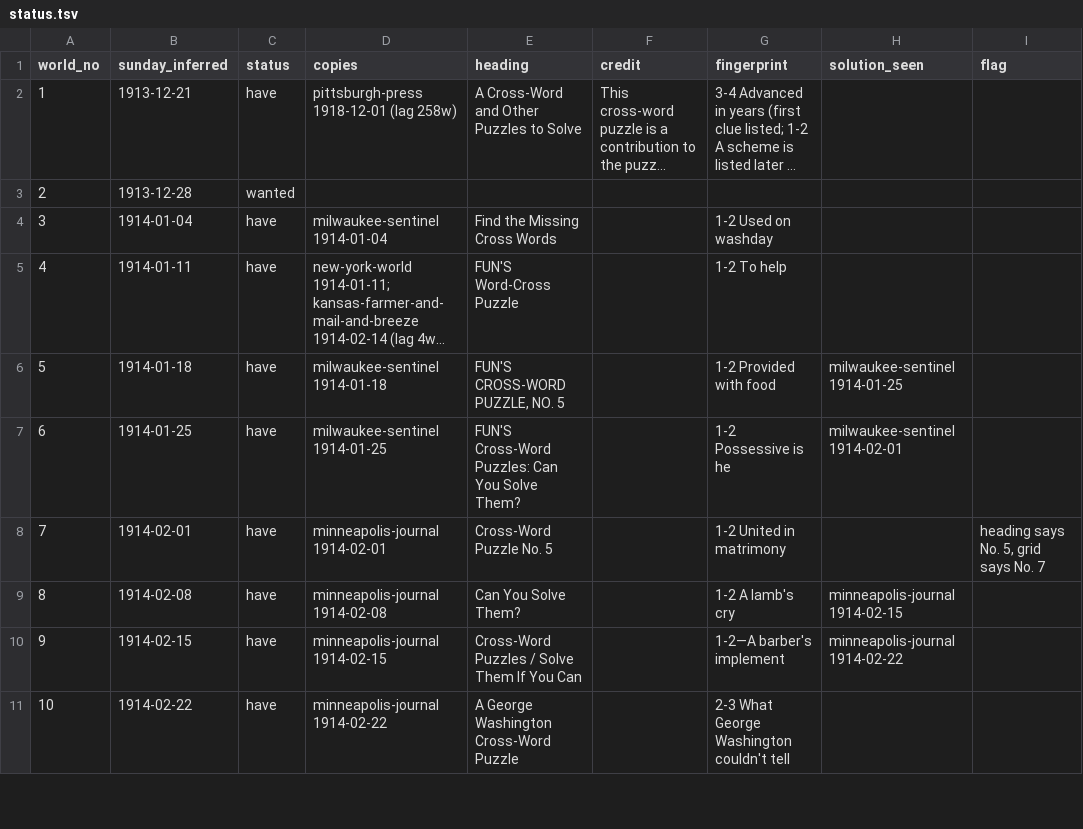
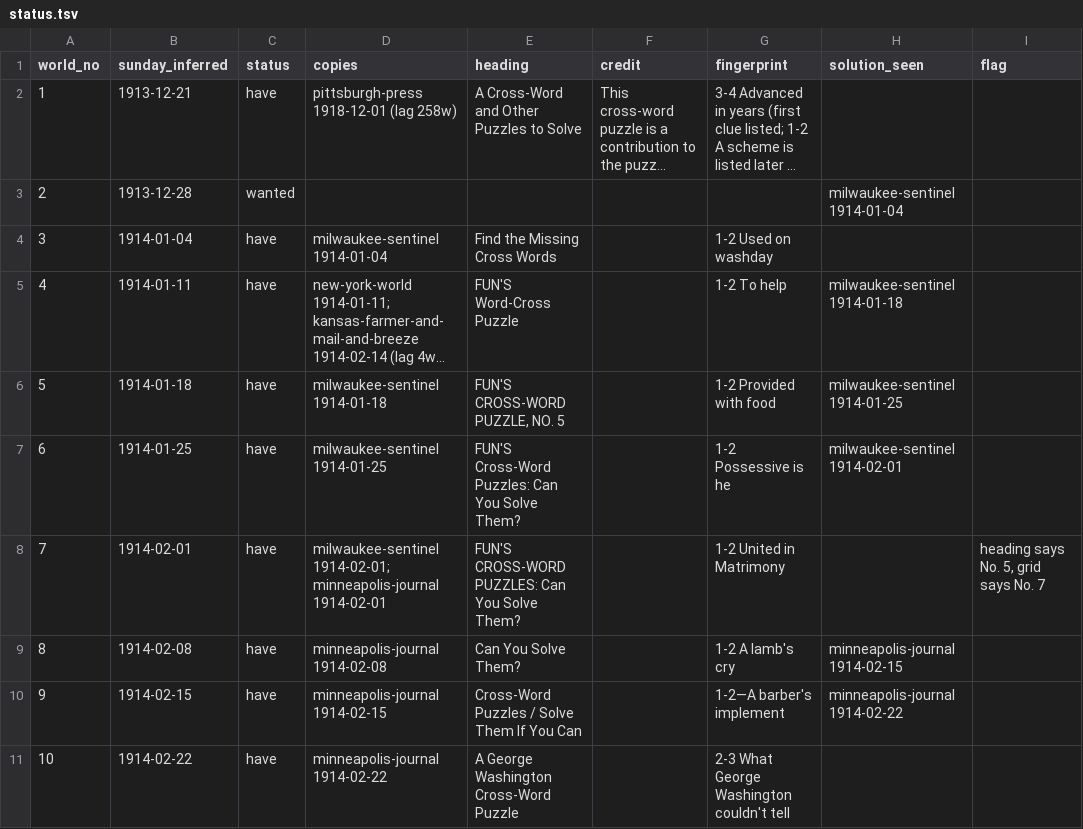
Before and after one commit to EveryPuzzleProject/newyorkworld, a TSV file: status.tsv, drawn as a sheet; only a part is shown; long unchanged cells end in …; the diff names each change by its address in the sheet, - before the commit and + after, or states it on an @@ line.

```diff
--- a/status.tsv
+++ b/status.tsv
-H3 (solution_seen): (empty)
+H3 (solution_seen): milwaukee-sentinel 1914-01-04
-H5 (solution_seen): (empty)
+H5 (solution_seen): milwaukee-sentinel 1914-01-18
-D8 (copies): minneapolis-journal 1914-02-01
+D8 (copies): milwaukee-sentinel 1914-02-01; minneapolis-journal 1914-02-01
-E8 (heading): Cross-Word Puzzle No. 5
+E8 (heading): FUN'S CROSS-WORD PUZZLES: Can You Solve Them?
-G8 (fingerprint): 1-2 United in matrimony
+G8 (fingerprint): 1-2 United in Matrimony
```
Also changed, not shown: chain_pages.tsv, printings.tsv, 1 other file.
